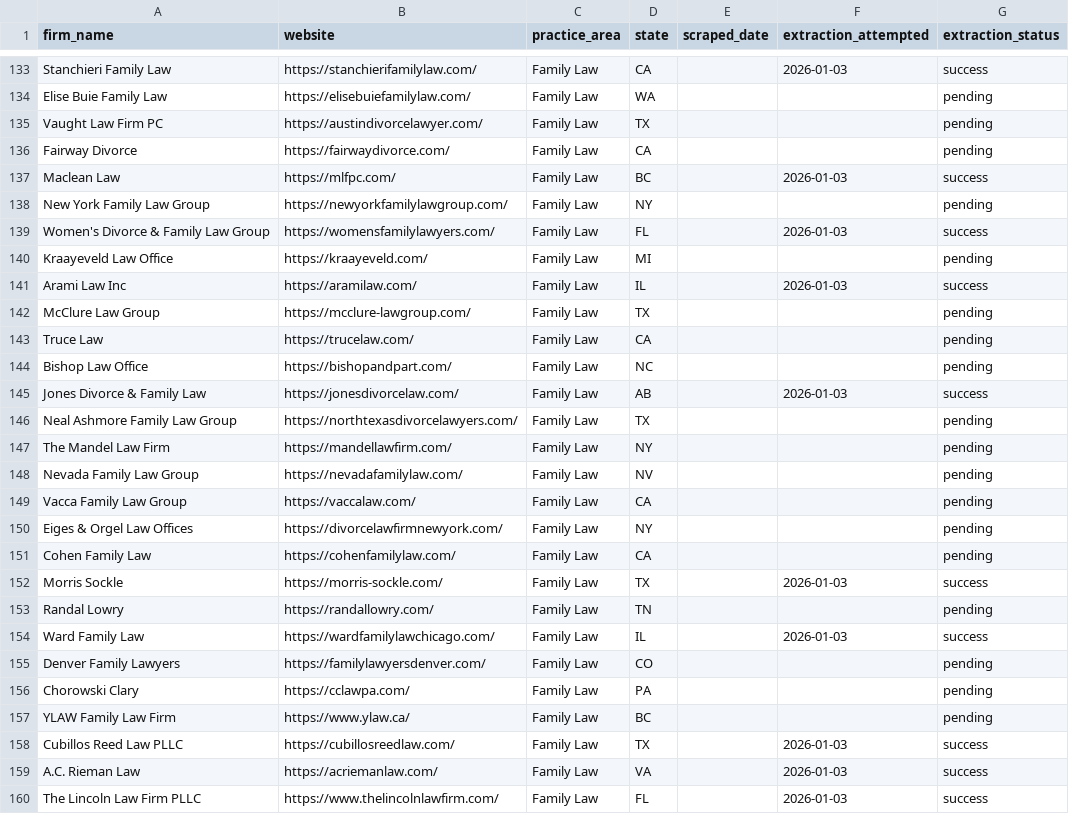
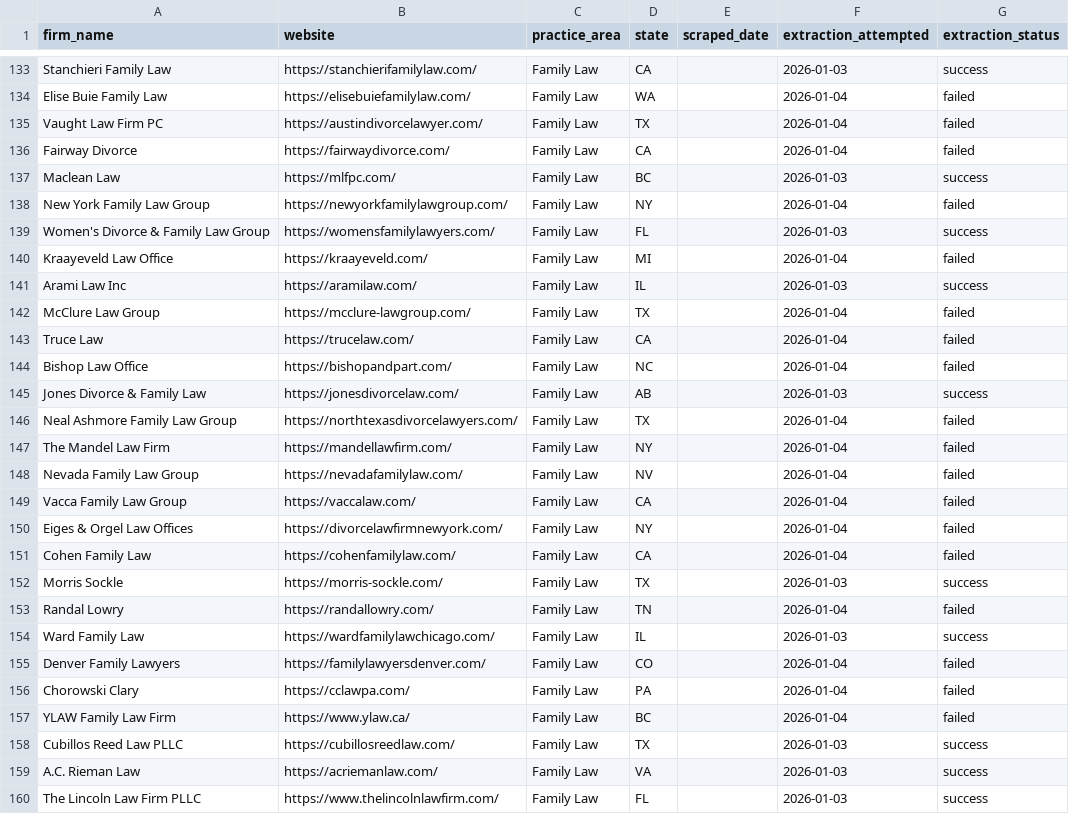
Before and after one commit to scscot/tbp, a CSV file: preintake/law-firms-directory.csv, drawn as a sheet; only a part is shown, gaps mark what is left out; the diff covers the shown part only; the diff names each change by its address in the sheet, - before the commit and + after, or states it on an @@ line.

```diff
--- a/preintake/law-firms-directory.csv
+++ b/preintake/law-firms-directory.csv
-F134:F136 (extraction_attempted): (empty)
+F134:F136 (extraction_attempted): 2026-01-04
-G134:G136 (extraction_status): pending
+G134:G136 (extraction_status): failed
-F138 (extraction_attempted): (empty)
+F138 (extraction_attempted): 2026-01-04
-G138 (extraction_status): pending
+G138 (extraction_status): failed
-F140 (extraction_attempted): (empty)
+F140 (extraction_attempted): 2026-01-04
-G140 (extraction_status): pending
+G140 (extraction_status): failed
-F142:F144 (extraction_attempted): (empty)
+F142:F144 (extraction_attempted): 2026-01-04
-G142:G144 (extraction_status): pending
+G142:G144 (extraction_status): failed
-F146:F151 (extraction_attempted): (empty)
+F146:F151 (extraction_attempted): 2026-01-04
-G146:G151 (extraction_status): pending
+G146:G151 (extraction_status): failed
-F153 (extraction_attempted): (empty)
+F153 (extraction_attempted): 2026-01-04
-G153 (extraction_status): pending
+G153 (extraction_status): failed
-F155:F157 (extraction_attempted): (empty)
+F155:F157 (extraction_attempted): 2026-01-04
-G155:G157 (extraction_status): pending
+G155:G157 (extraction_status): failed
```
Also changed, not shown: 164 edited cells elsewhere in this file, 1 other file.
